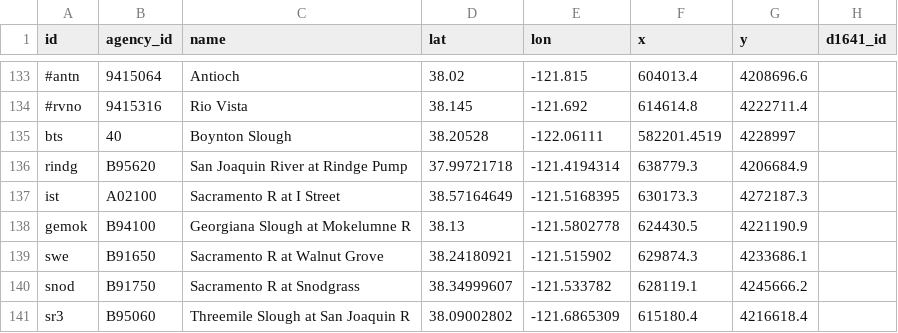
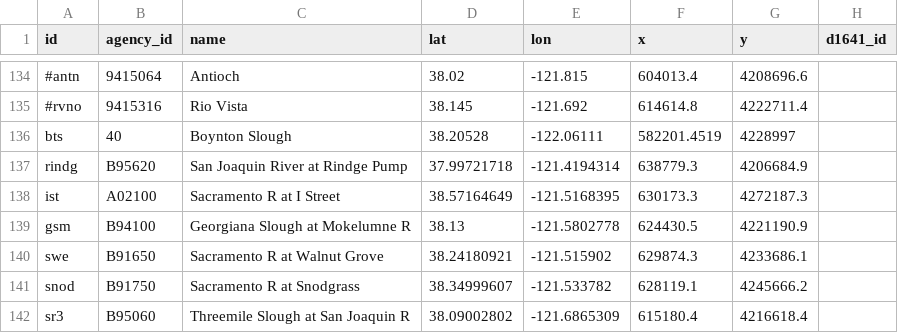
Before and after one commit to CADWRDeltaModeling/vtools3, a CSV file: vtools/datastore/station_dbase.csv, drawn as a sheet; only a part is shown, gaps mark what is left out; addresses are those after the commit; the diff covers the shown part only; the diff names each change by its address in the sheet, - before the commit and + after, or states it on an @@ line.

```diff
--- a/vtools/datastore/station_dbase.csv
+++ b/vtools/datastore/station_dbase.csv
-A139 (id): gemok
+A139 (id): gsm
```
Also changed, not shown: 2 added rows, 1 removed row and 6 edited cells elsewhere in this file.
